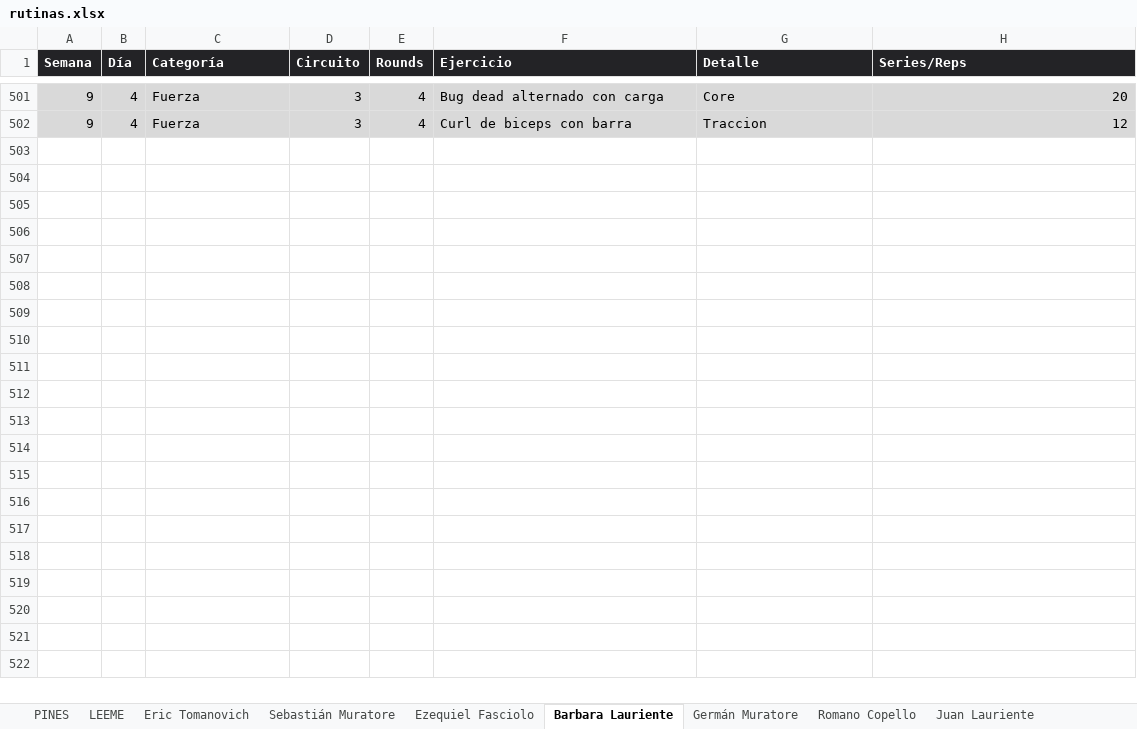
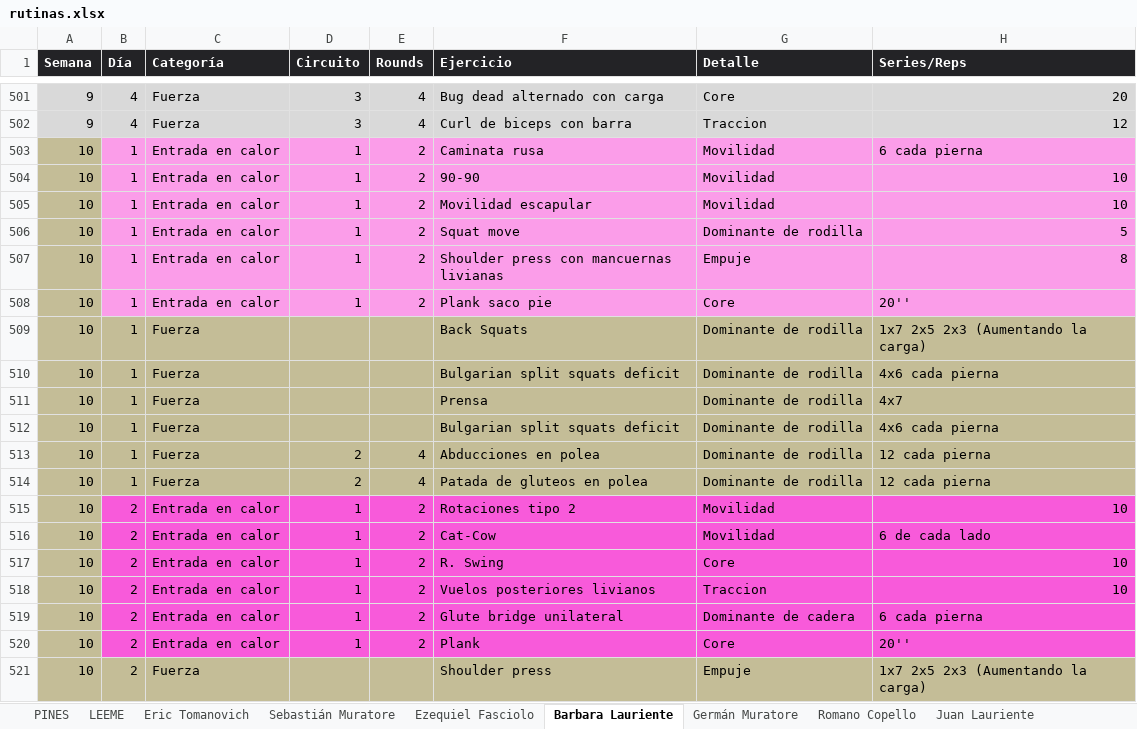
Before and after one commit to erictomanovich-web/profe.eric.app, an Excel workbook: pwa/rutinas.xlsx, sheet Barbara Lauriente, drawn as a sheet; only a part is shown, gaps mark what is left out; values as stored, in another font and other column widths than the file's, no borders; the diff covers the shown part only; the diff names each change by its address in the sheet, - before the commit and + after, or states it on an @@ line.

```diff
--- a/pwa/rutinas.xlsx (sheet Barbara Lauriente)
+++ b/pwa/rutinas.xlsx (sheet Barbara Lauriente)
+row 503: 10 | 1 | Entrada en calor | 1 | 2 | Caminata rusa | Movilidad | 6 cada pierna
+row 504: 10 | 1 | Entrada en calor | 1 | 2 | 90-90 | Movilidad | 10
+row 505: 10 | 1 | Entrada en calor | 1 | 2 | Movilidad escapular | Movilidad | 10
+row 506: 10 | 1 | Entrada en calor | 1 | 2 | Squat move | Dominante de rodilla | 5
+row 507: 10 | 1 | Entrada en calor | 1 | 2 | Shoulder press con mancuernas livianas | Empuje | 8
+row 508: 10 | 1 | Entrada en calor | 1 | 2 | Plank saco pie | Core | 20''
+row 509: 10 | 1 | Fuerza |  |  | Back Squats | Dominante de rodilla | 1x7 2x5 2x3 (Aumentando la carga)
+row 510: 10 | 1 | Fuerza |  |  | Bulgarian split squats deficit | Dominante de rodilla | 4x6 cada pierna
+row 511: 10 | 1 | Fuerza |  |  | Prensa | Dominante de rodilla | 4x7
+row 512: 10 | 1 | Fuerza |  |  | Bulgarian split squats deficit | Dominante de rodilla | 4x6 cada pierna
+row 513: 10 | 1 | Fuerza | 2 | 4 | Abducciones en polea | Dominante de rodilla | 12 cada pierna
+row 514: 10 | 1 | Fuerza | 2 | 4 | Patada de gluteos en polea | Dominante de rodilla | 12 cada pierna
+row 515: 10 | 2 | Entrada en calor | 1 | 2 | Rotaciones tipo 2 | Movilidad | 10
+row 516: 10 | 2 | Entrada en calor | 1 | 2 | Cat-Cow | Movilidad | 6 de cada lado
+row 517: 10 | 2 | Entrada en calor | 1 | 2 | R. Swing | Core | 10
+row 518: 10 | 2 | Entrada en calor | 1 | 2 | Vuelos posteriores livianos | Traccion | 10
+row 519: 10 | 2 | Entrada en calor | 1 | 2 | Glute bridge unilateral | Dominante de cadera | 6 cada pierna
+row 520: 10 | 2 | Entrada en calor | 1 | 2 | Plank | Core | 20''
+row 521: 10 | 2 | Fuerza |  |  | Shoulder press | Empuje | 1x7 2x5 2x3 (Aumentando la carga)
```
Also changed, not shown: 38 added rows elsewhere in this sheet, sheet Rocio Duchi, sheet Germán Muratore, sheet Romano Copello, sheet Mario Flores, sheet Sebastián Muratore, sheet Federico Suarez, 3 more sheets.
